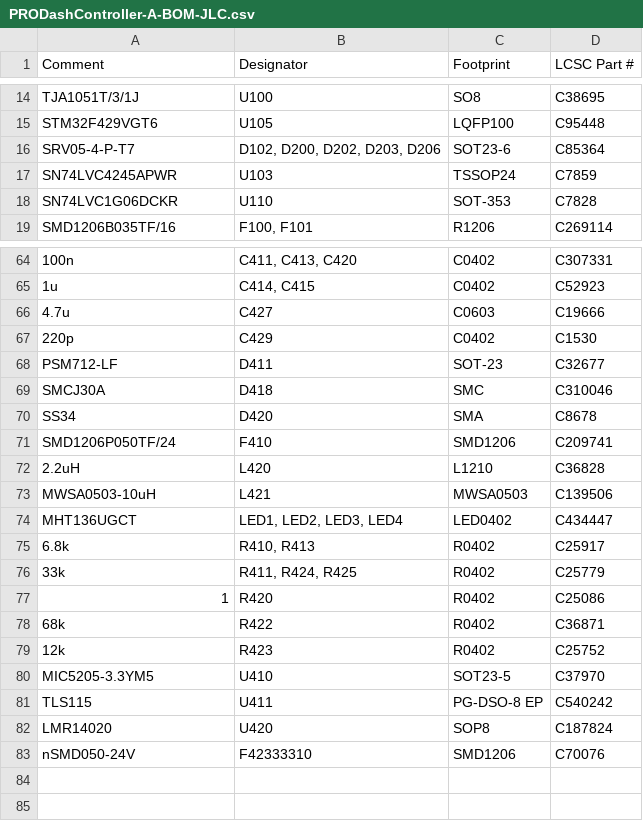
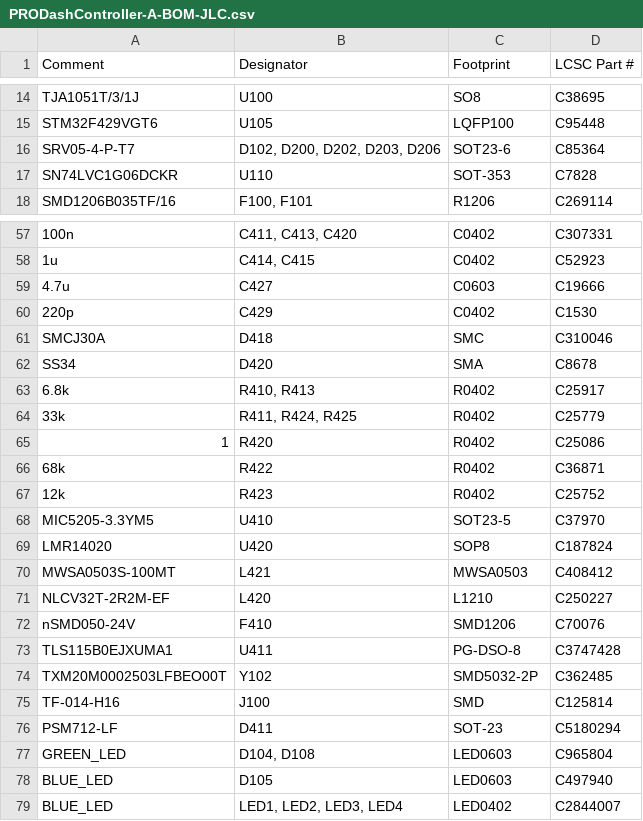
Before and after one commit to ADVecu/Hellen-PRODashController, a CSV file: boards/PRODashController-A/board/PRODashController-A-BOM-JLC.csv, drawn as a sheet; only a part is shown, gaps mark what is left out; the diff covers the shown part only.

```diff
--- a/boards/PRODashController-A/board/PRODashController-A-BOM-JLC.csv
+++ b/boards/PRODashController-A/board/PRODashController-A-BOM-JLC.csv
@@ -16,3 +16,2 @@ Comment,Designator,Footprint,LCSC Part #
 "SRV05-4-P-T7","D102, D200, D202, D203, D206","SOT23-6","C85364"
-"SN74LVC4245APWR","U103","TSSOP24","C7859"
 "SN74LVC1G06DCKR","U110","SOT-353","C7828"
@@ -67,9 +60,4 @@ Comment,Designator,Footprint,LCSC Part #
 "220p","C429","C0402","C1530"
-"PSM712-LF","D411","SOT-23","C32677"
 "SMCJ30A","D418","SMC","C310046"
 "SS34","D420","SMA","C8678"
-"SMD1206P050TF/24","F410","SMD1206","C209741"
-"2.2uH","L420","L1210","C36828"
-"MWSA0503-10uH","L421","MWSA0503","C139506"
-"MHT136UGCT","LED1, LED2, LED3, LED4","LED0402","C434447"
 "6.8k","R410, R413","R0402","C25917"
@@ -80,4 +68,12 @@ Comment,Designator,Footprint,LCSC Part #
 "MIC5205-3.3YM5","U410","SOT23-5","C37970"
-"TLS115","U411","PG-DSO-8 EP","C540242"
 "LMR14020","U420","SOP8","C187824"
-"nSMD050-24V","F42333310","SMD1206","C70076"
+"MWSA0503S-100MT","L421","MWSA0503","C408412"
+"NLCV32T-2R2M-EF","L420","L1210","C250227"
+"nSMD050-24V","F410","SMD1206","C70076"
+"TLS115B0EJXUMA1","U411","PG-DSO-8","C3747428"
+"TXM20M0002503LFBEO00T","Y102","SMD5032-2P","C362485"
+"TF-014-H16","J100","SMD","C125814"
+"PSM712-LF","D411","SOT-23","C5180294"
+"GREEN_LED","D104, D108","LED0603","C965804"
+"BLUE_LED","D105","LED0603","C497940"
+"BLUE_LED","LED1, LED2, LED3, LED4","LED0402","C2844007"
```
Also changed, not shown: 6 removed rows and 3 edited cells elsewhere in this file, boards/PRODashController-A/board/misc/PRODashController-A-BOM.csv, 19 other files.
